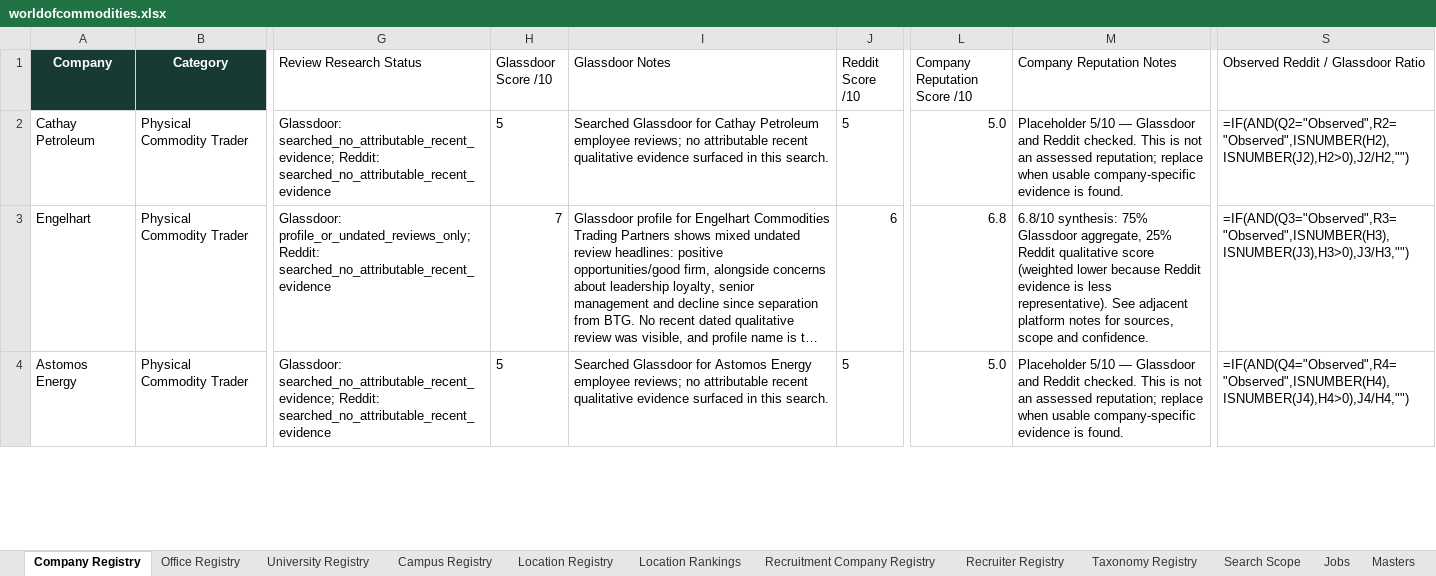
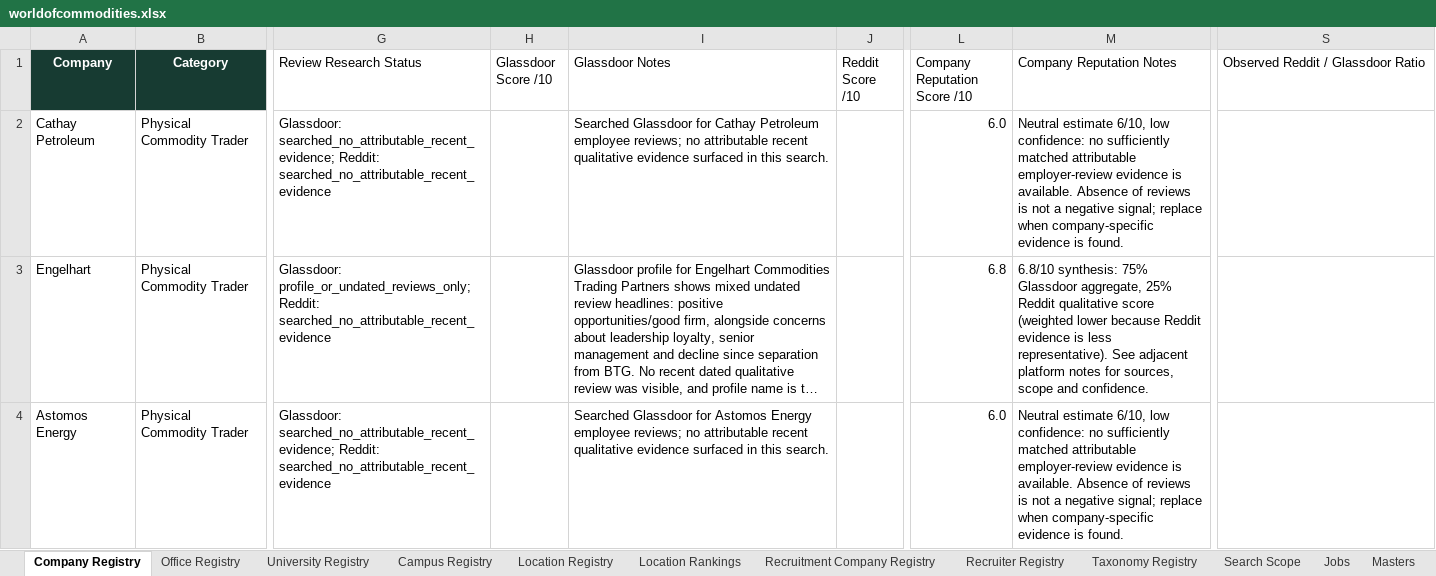
Before and after one commit to RZEdward/world-of-commodities, an Excel workbook: worldofcommodities.xlsx, sheet Company Registry, drawn as a sheet; only a part is shown, gaps mark what is left out; long unchanged cells end in …; values as stored, in another font and other column widths than the file's, no borders; formulas without a stored value are shown as written; table styles not drawn; the diff covers the shown part only; the diff names each change by its address in the sheet, - before the commit and + after, or states it on an @@ line.

```diff
--- a/worldofcommodities.xlsx (sheet Company Registry)
+++ b/worldofcommodities.xlsx (sheet Company Registry)
-H2 (Glassdoor Score /10): 5
+H2 (Glassdoor Score /10): (empty)
-J2 (Reddit Score /10): 5
+J2 (Reddit Score /10): (empty)
-L2 (Company Reputation Score /10): 5.0
+L2 (Company Reputation Score /10): 6.0
-M2 (Company Reputation Notes): Placeholder 5/10 — Glassdoor and Reddit checked. This is not an assessed reputation; replace when usable company-specific evidence…
+M2 (Company Reputation Notes): Neutral estimate 6/10, low confidence: no sufficiently matched attributable employer-review evidence is available. Absence of reviews is not a negative signal; replace when company-specific evidence…
-S2: =IF(AND(Q2="Observed",R2="Observed",ISNUMBER(H2),ISNUMBER(J2),H2>0),J2/H2,"")
+S2: (empty)
-H3 (Glassdoor Score /10): 7
+H3 (Glassdoor Score /10): (empty)
-J3 (Reddit Score /10): 6
+J3 (Reddit Score /10): (empty)
-S3: =IF(AND(Q3="Observed",R3="Observed",ISNUMBER(H3),ISNUMBER(J3),H3>0),J3/H3,"")
+S3: (empty)
-H4 (Glassdoor Score /10): 5
+H4 (Glassdoor Score /10): (empty)
-J4 (Reddit Score /10): 5
+J4 (Reddit Score /10): (empty)
-L4 (Company Reputation Score /10): 5.0
+L4 (Company Reputation Score /10): 6.0
-M4 (Company Reputation Notes): Placeholder 5/10 — Glassdoor and Reddit checked. This is not an assessed reputation; replace when usable company-specific evidence…
+M4 (Company Reputation Notes): Neutral estimate 6/10, low confidence: no sufficiently matched attributable employer-review evidence is available. Absence of reviews is not a negative signal; replace when company-specific evidence…
-S4: =IF(AND(Q4="Observed",R4="Observed",ISNUMBER(H4),ISNUMBER(J4),H4>0),J4/H4,"")
+S4: (empty)
```
Also changed, not shown: 1250 edited cells elsewhere in this sheet, sheet Jobs, sheet Score Model, sheet Job Location Links, 3 other files.
